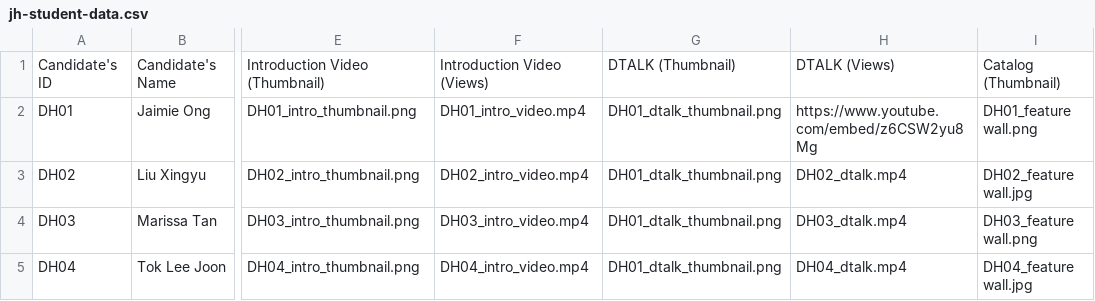
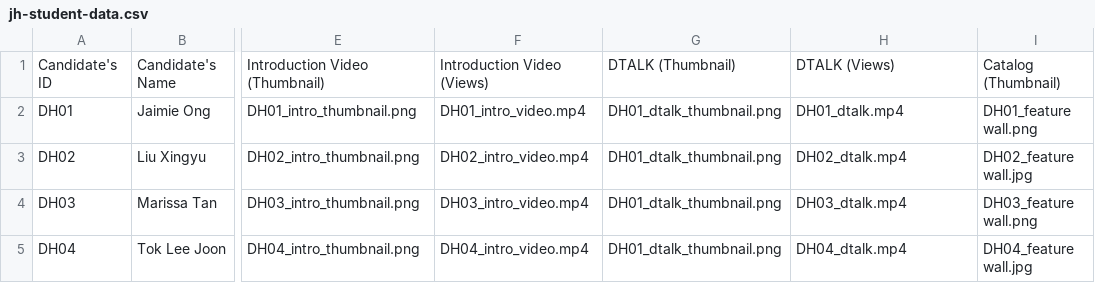
Before and after one commit to dhs-sc/sc-campaign, a CSV file: data-processing/data-files/jh-student-data.csv, drawn as a sheet; only a part is shown, gaps mark what is left out; the diff names each change by its address in the sheet, - before the commit and + after, or states it on an @@ line.

```diff
--- a/data-processing/data-files/jh-student-data.csv
+++ b/data-processing/data-files/jh-student-data.csv
-H2: https://www.youtube.com/embed/z6CSW2yu8Mg
+H2: DH01_dtalk.mp4
```
Also changed, not shown: 4 other files.
